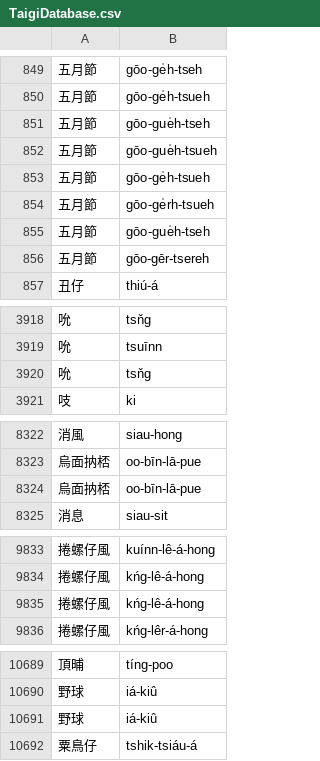
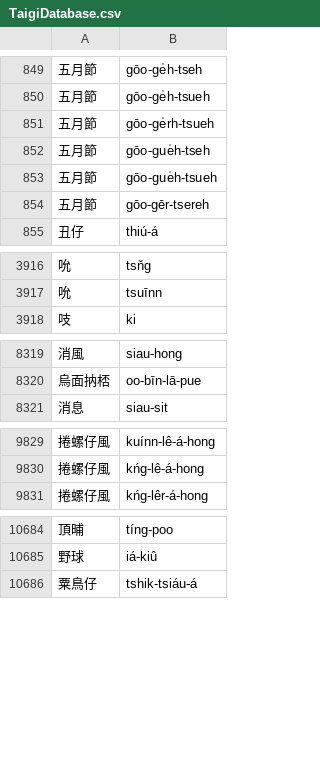
Before and after one commit to nrchan/TaigiWordlist, a CSV file: TaigiDatabase.csv, drawn as a sheet; only a part is shown, gaps mark what is left out; the diff covers the shown part only.

Commit message:
New data

```diff
--- a/TaigiDatabase.csv
+++ b/TaigiDatabase.csv
@@ -851,6 +851,4 @@
-五月節,gōo-gue̍h-tseh
-五月節,gōo-gue̍h-tsueh
-五月節,gōo-ge̍h-tsueh
 五月節,gōo-ge̍rh-tsueh
 五月節,gōo-gue̍h-tseh
+五月節,gōo-gue̍h-tsueh
 五月節,gōo-gēr-tsereh
@@ -3919,3 +3917,2 @@
 吮,tsuīnn
-吮,tsňg
 吱,ki
@@ -8324,2 +8321 @@
-烏面抐桮,oo-bīn-lā-pue
 消息,siau-sit
@@ -9835,2 +9831 @@
-捲螺仔風,kńg-lê-á-hong
 捲螺仔風,kńg-lêr-á-hong
@@ -10691,2 +10686 @@
-野球,iá-kiû
 粟鳥仔,tshik-tsiáu-á
```
Also changed, not shown: 1 removed row, 7 moved rows and 4 edited cells elsewhere in this file, 3 other files.
